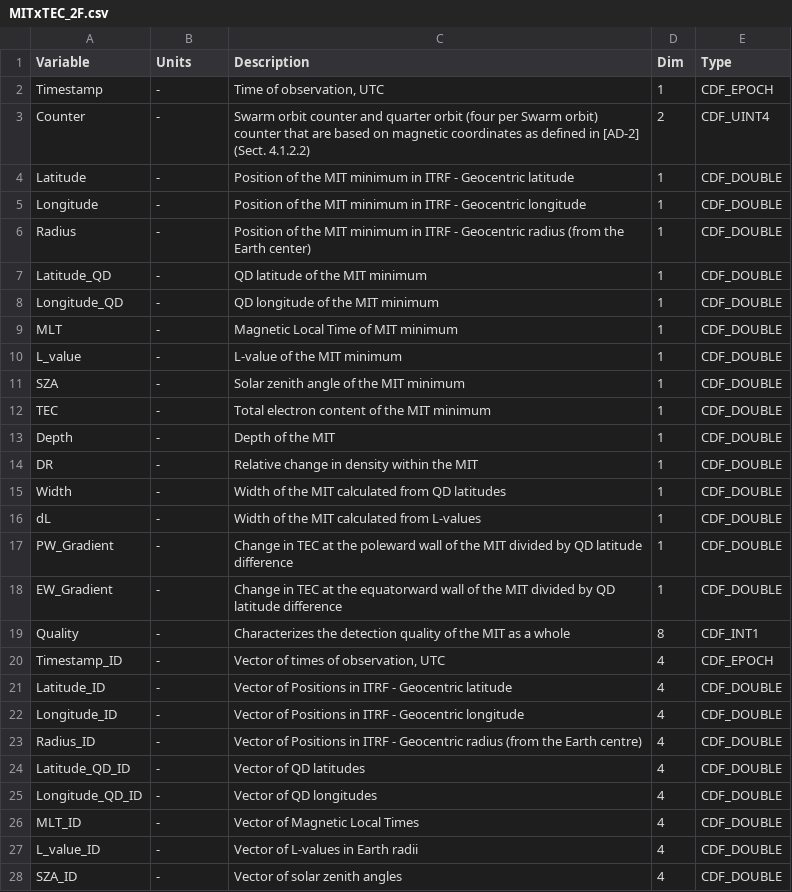
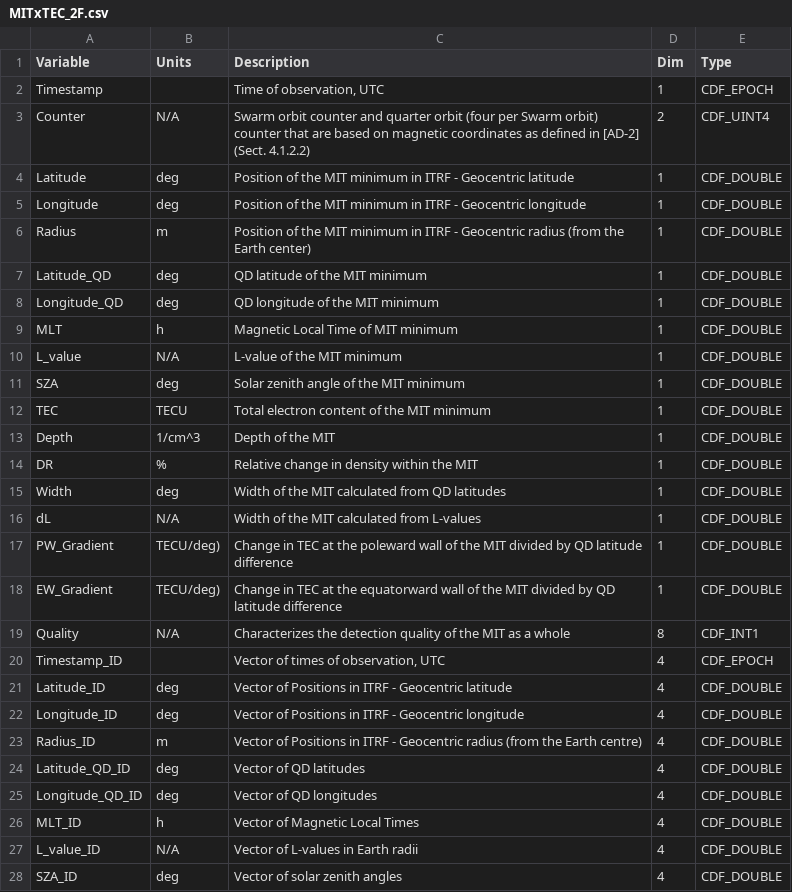
Before and after one commit to smithara/swarm-handbook-experiment, a CSV file: input/vartables/MITxTEC_2F.csv, drawn as a sheet; only a part is shown; the diff covers the shown part only.

```diff
--- a/input/vartables/MITxTEC_2F.csv
+++ b/input/vartables/MITxTEC_2F.csv
@@ -1,28 +1,28 @@
 Variable,Units,Description,Dim,Type
-Timestamp,-,"Time of observation, UTC",1,CDF_EPOCH
-Counter,-,Swarm orbit counter and quarter orbit (four per Swarm orbit) counter that are based on magnetic coordinates as defined in [AD-2] (Sect. 4.1.2.2),2,CDF_UINT4
-Latitude,-,Position of the MIT minimum in ITRF - Geocentric latitude,1,CDF_DOUBLE
-Longitude,-,Position of the MIT minimum in ITRF - Geocentric longitude,1,CDF_DOUBLE
-Radius,-,Position of the MIT minimum in ITRF - Geocentric radius (from the Earth center),1,CDF_DOUBLE
-Latitude_QD,-,QD latitude of the MIT minimum,1,CDF_DOUBLE
-Longitude_QD,-,QD longitude of the MIT minimum,1,CDF_DOUBLE
-MLT,-,Magnetic Local Time of MIT minimum,1,CDF_DOUBLE
-L_value,-,L-value of the MIT minimum,1,CDF_DOUBLE
-SZA,-,Solar zenith angle of the MIT minimum,1,CDF_DOUBLE
-TEC,-,Total electron content of the MIT minimum,1,CDF_DOUBLE
-Depth,-,Depth of the MIT,1,CDF_DOUBLE
-DR,-,Relative change in density within the MIT,1,CDF_DOUBLE
-Width,-,Width of the MIT calculated from QD latitudes,1,CDF_DOUBLE
-dL,-,Width of the MIT calculated from L-values,1,CDF_DOUBLE
-PW_Gradient,-,Change in TEC at the poleward wall of the MIT divided by QD latitude difference,1,CDF_DOUBLE
-EW_Gradient,-,Change in TEC at the equatorward wall of the MIT divided by QD latitude difference,1,CDF_DOUBLE
-Quality,-,Characterizes the detection quality of the MIT as a whole,8,CDF_INT1
-Timestamp_ID,-,"Vector of times of observation, UTC",4,CDF_EPOCH
-Latitude_ID,-,Vector of Positions in ITRF - Geocentric latitude,4,CDF_DOUBLE
-Longitude_ID,-,Vector of Positions in ITRF - Geocentric longitude,4,CDF_DOUBLE
-Radius_ID,-,Vector of Positions in ITRF - Geocentric radius (from the Earth centre),4,CDF_DOUBLE
-Latitude_QD_ID,-,Vector of QD latitudes,4,CDF_DOUBLE
-Longitude_QD_ID,-,Vector of QD longitudes,4,CDF_DOUBLE
-MLT_ID,-,Vector of Magnetic Local Times,4,CDF_DOUBLE
-L_value_ID,-,Vector of L-values in Earth radii,4,CDF_DOUBLE
-SZA_ID,-,Vector of solar zenith angles,4,CDF_DOUBLE
+Timestamp, ,"Time of observation, UTC",1,CDF_EPOCH
+Counter,N/A,Swarm orbit counter and quarter orbit (four per Swarm orbit) counter that are based on magnetic coordinates as defined in [AD-2] (Sect. 4.1.2.2),2,CDF_UINT4
+Latitude,deg,Position of the MIT minimum in ITRF - Geocentric latitude,1,CDF_DOUBLE
+Longitude,deg,Position of the MIT minimum in ITRF - Geocentric longitude,1,CDF_DOUBLE
+Radius,m,Position of the MIT minimum in ITRF - Geocentric radius (from the Earth center),1,CDF_DOUBLE
+Latitude_QD,deg,QD latitude of the MIT minimum,1,CDF_DOUBLE
+Longitude_QD,deg,QD longitude of the MIT minimum,1,CDF_DOUBLE
+MLT,h,Magnetic Local Time of MIT minimum,1,CDF_DOUBLE
+L_value,N/A,L-value of the MIT minimum,1,CDF_DOUBLE
+SZA,deg,Solar zenith angle of the MIT minimum,1,CDF_DOUBLE
+TEC,TECU,Total electron content of the MIT minimum,1,CDF_DOUBLE
+Depth,1/cm^3,Depth of the MIT,1,CDF_DOUBLE
+DR,%,Relative change in density within the MIT,1,CDF_DOUBLE
+Width,deg,Width of the MIT calculated from QD latitudes,1,CDF_DOUBLE
+dL,N/A,Width of the MIT calculated from L-values,1,CDF_DOUBLE
+PW_Gradient,TECU/deg),Change in TEC at the poleward wall of the MIT divided by QD latitude difference,1,CDF_DOUBLE
+EW_Gradient,TECU/deg),Change in TEC at the equatorward wall of the MIT divided by QD latitude difference,1,CDF_DOUBLE
+Quality,N/A,Characterizes the detection quality of the MIT as a whole,8,CDF_INT1
+Timestamp_ID, ,"Vector of times of observation, UTC",4,CDF_EPOCH
+Latitude_ID,deg,Vector of Positions in ITRF - Geocentric latitude,4,CDF_DOUBLE
+Longitude_ID,deg,Vector of Positions in ITRF - Geocentric longitude,4,CDF_DOUBLE
+Radius_ID,m,Vector of Positions in ITRF - Geocentric radius (from the Earth centre),4,CDF_DOUBLE
+Latitude_QD_ID,deg,Vector of QD latitudes,4,CDF_DOUBLE
+Longitude_QD_ID,deg,Vector of QD longitudes,4,CDF_DOUBLE
+MLT_ID,h,Vector of Magnetic Local Times,4,CDF_DOUBLE
+L_value_ID,N/A,Vector of L-values in Earth radii,4,CDF_DOUBLE
+SZA_ID,deg,Vector of solar zenith angles,4,CDF_DOUBLE
```
Also changed, not shown: 2 edited cells elsewhere in this file, input/vartables/AEJxPBL_2F.csv, input/vartables/AEJxPBS_2F.csv, 8 other files.
